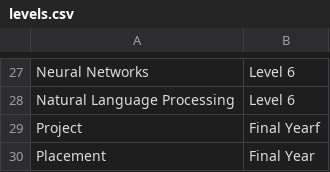
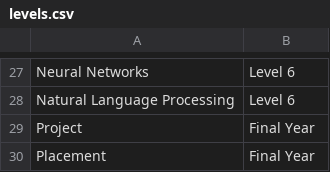
Before and after one commit to uqglmn/dhv, a CSV file: q3/v1/levels.csv, drawn as a sheet; only a part is shown, gaps mark what is left out.

Commit message:
Update levels.csv

```diff
--- a/q3/v1/levels.csv
+++ b/q3/v1/levels.csv
@@ -28,3 +28,3 @@ Neural Networks,Level 6
 Natural Language Processing,Level 6
-Project,Final Yearf
+Project,Final Year
 Placement,Final Year
```
